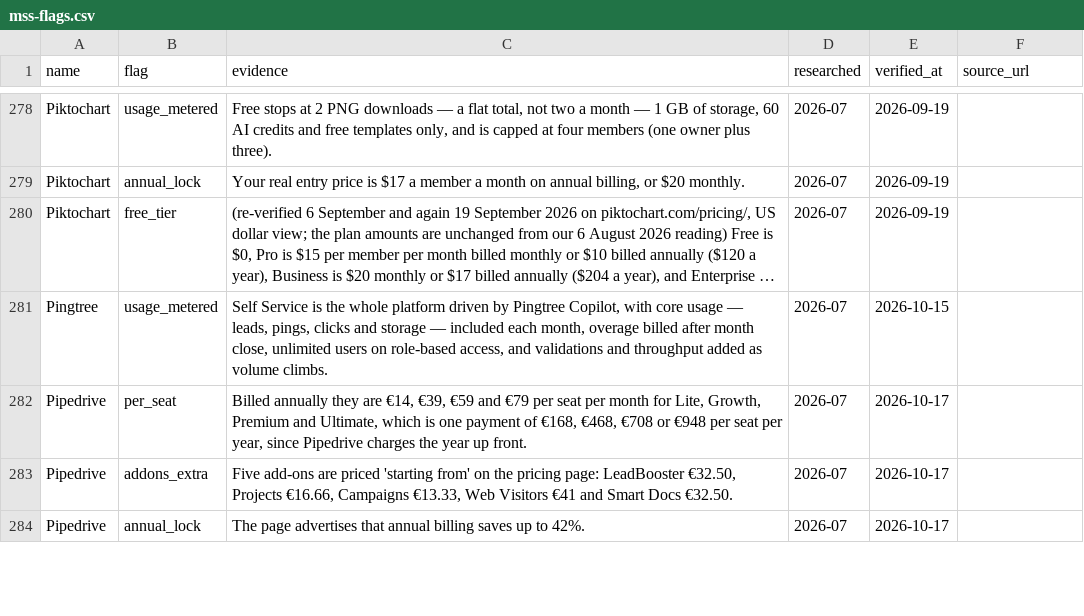
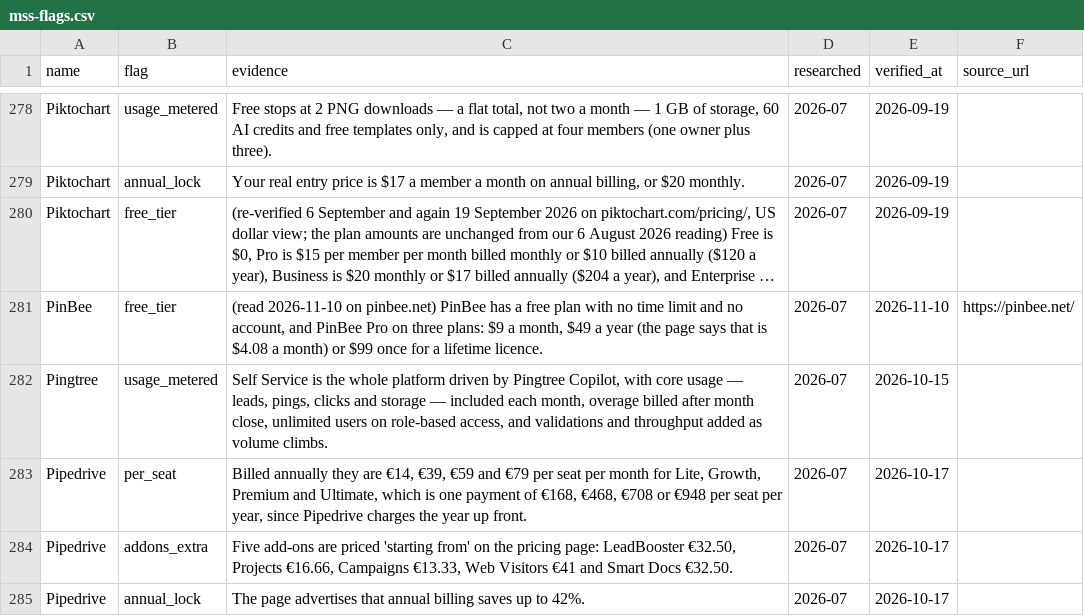
Before and after one commit to NewBegin-gif/marketingandsalessoftware, a CSV file: data/mss-flags.csv, drawn as a sheet; only a part is shown, gaps mark what is left out; long unchanged cells end in …; the diff names each change by its address in the sheet, - before the commit and + after, or states it on an @@ line.

```diff
--- a/data/mss-flags.csv
+++ b/data/mss-flags.csv
+row 281: PinBee | free_tier | (read 2026-11-10 on pinbee.net) PinBee has a free plan with no time limit and no account, and PinBee Pro on three plans: $9 a month, $49 a year (the page says that is $4.08 a month) or $99 once for a lifetime licence. | 2026-07 | 2026-11-10 | https://pinbee.net/
```
Also changed, not shown: data/mss-tools.csv, 6 other files.
